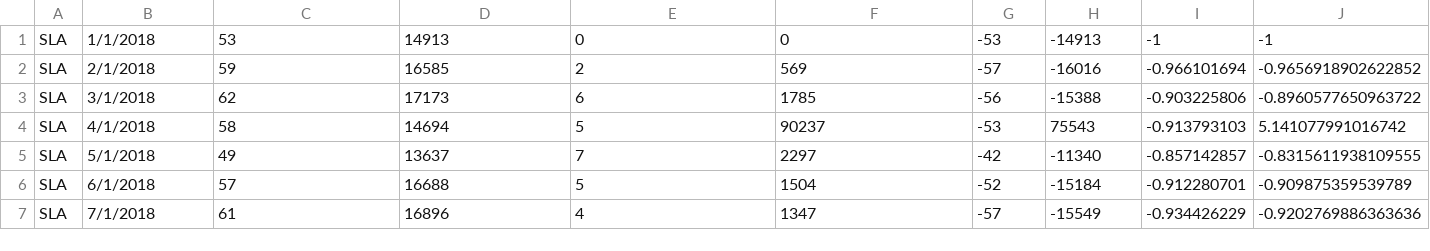
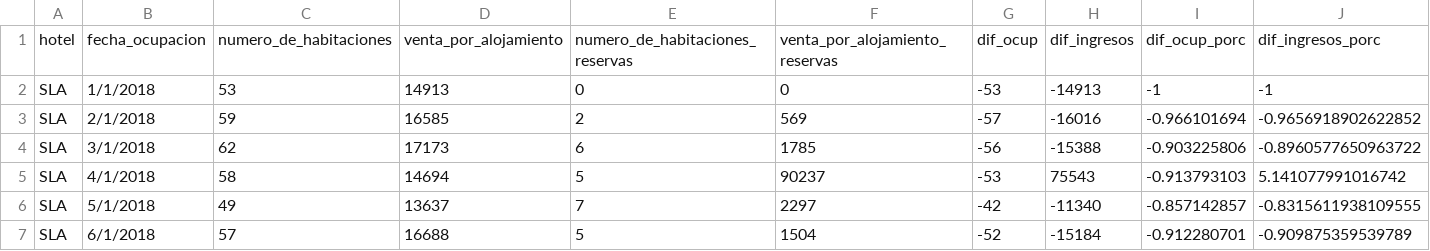
Before and after one commit to sergiolucero/dataHotelRev, a CSV file: chk_ocupacion.csv, drawn as a sheet; only a part is shown; the shorter side is filled out with more unchanged rows; rows hold the shown columns only; the diff names each change by its address in the sheet, - before the commit and + after, or states it on an @@ line.

```diff
--- a/chk_ocupacion.csv
+++ b/chk_ocupacion.csv
+row 1: hotel | fecha_ocupacion | numero_de_habitaciones | venta_por_alojamiento | numero_de_habitaciones_reservas | venta_por_alojamiento_reservas | dif_ocup | dif_ingresos | dif_ocup_porc | dif_ingresos_porc
```
Also changed, not shown: des_info_diaria_hotel.csv.
